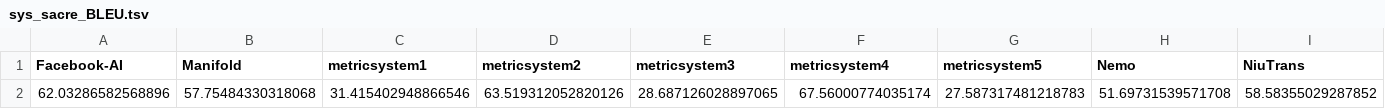
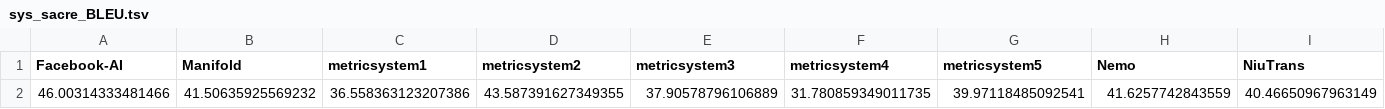
Before and after one commit to NataliaKhaidanova/MT-evaluation-metrics, a TSV file: Data/newstest2021/sys/sys_sacre_BLEU.tsv, drawn as a sheet; only a part is shown; removed rows and columns are numbered as before the commit, all else as after; rows hold the shown columns only; the diff names each change by its address in the sheet, - before the commit and + after, or states it on an @@ line.

```diff
--- a/Data/newstest2021/sys/sys_sacre_BLEU.tsv
+++ b/Data/newstest2021/sys/sys_sacre_BLEU.tsv
-row 2: 62.03286582568896 | 57.75484330318068 | 31.415402948866546 | 63.519312052820126 | 28.687126028897065 | 67.56000774035174 | 27.587317481218783 | 51.69731539571708 | 58.58355029287852
+row 2: 46.00314333481466 | 41.50635925569232 | 36.558363123207386 | 43.587391627349355 | 37.90578796106889 | 31.780859349011735 | 39.97118485092541 | 41.6257742843559 | 40.46650967963149
```
Also changed, not shown: Data/newstest2021/sys/sys_sacre_CHRF2.tsv, Data/newstest2021/sys/sys_sacre_TER.tsv.
